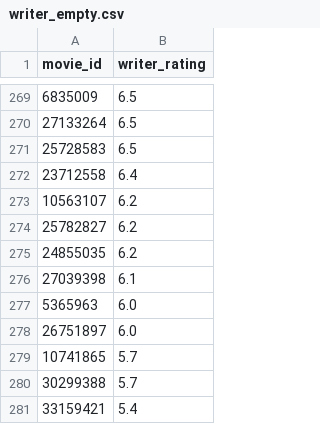
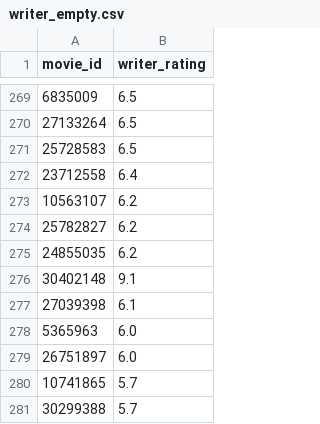
Before and after one commit to xuyou1999/ML_Final_Project_Code, a CSV file: data/writer_empty.csv, drawn as a sheet; only a part is shown, gaps mark what is left out; the shorter side is filled out with more unchanged rows; the diff covers the shown part only.

```diff
--- a/data/writer_empty.csv
+++ b/data/writer_empty.csv
@@ -275,2 +275,3 @@ movie_id,writer_rating
 24855035,6.2
+30402148,9.1
 27039398,6.1
```
Also changed, not shown: 95 added rows elsewhere in this file, data/actor_empty.csv, data/director_empty.csv, 23 other files.
